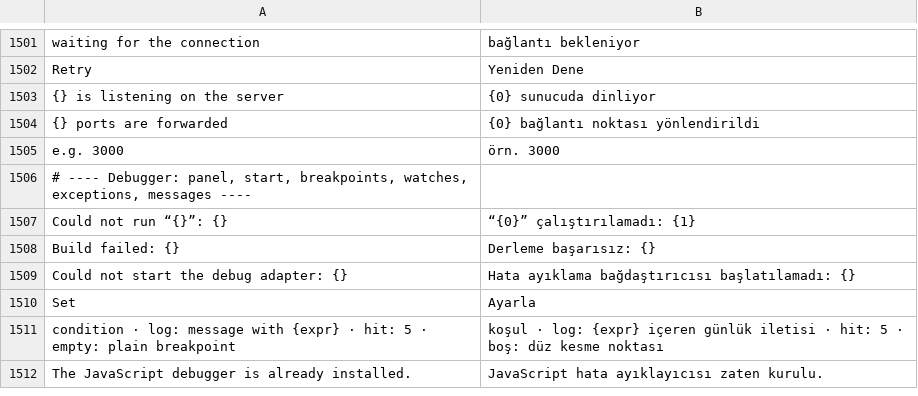
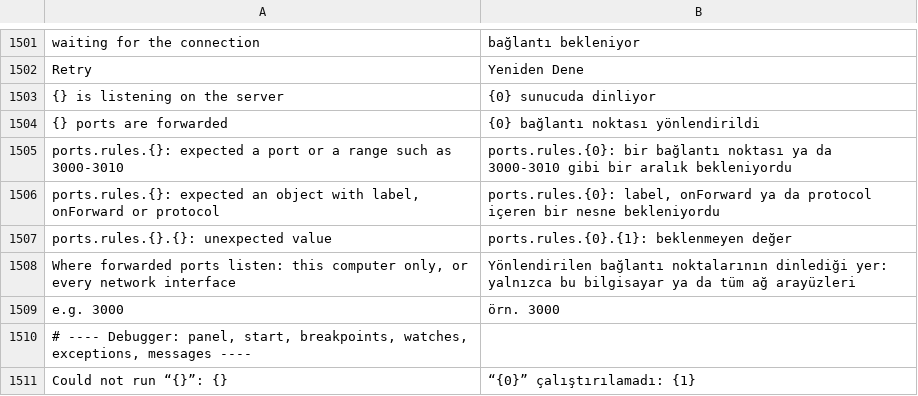
Before and after one commit to doancan/codeyard, a TSV file: crates/app/locales/tr.tsv, drawn as a sheet; only a part is shown, gaps mark what is left out; the shorter side is filled out with more unchanged rows.

Commit message:
feat(ports): local bind address and per-port rules
ports.localBind chooses whether forwarded ports listen on this computer
only (the default) or on every network interface; a project settings
file cannot change it. ports.rules gives a port or range a label, a
protocol (http, https, tcp) and what happens when it is detected:
notify, silent, openBrowser (once per connection) or ignore. The
narrowest rule wins; bad entries are reported and skipped.

```diff
--- a/crates/app/locales/tr.tsv
+++ b/crates/app/locales/tr.tsv
@@ -1504,2 +1504,6 @@ Retry	Yeniden Dene
 {} ports are forwarded	{0} bağlantı noktası yönlendirildi
+ports.rules.{}: expected a port or a range such as 3000-3010	ports.rules.{0}: bir bağlantı noktası ya da 3000-3010 gibi bir aralık bekleniyordu
+ports.rules.{}: expected an object with label, onForward or protocol	ports.rules.{0}: label, onForward ya da protocol içeren bir nesne bekleniyordu
+ports.rules.{}.{}: unexpected value	ports.rules.{0}.{1}: beklenmeyen değer
+Where forwarded ports listen: this computer only, or every network interface	Yönlendirilen bağlantı noktalarının dinlediği yer: yalnızca bu bilgisayar ya da tüm ağ arayüzleri
 e.g. 3000	örn. 3000
```
Also changed, not shown: crates/app/locales/template.tsv, 6 other files.
